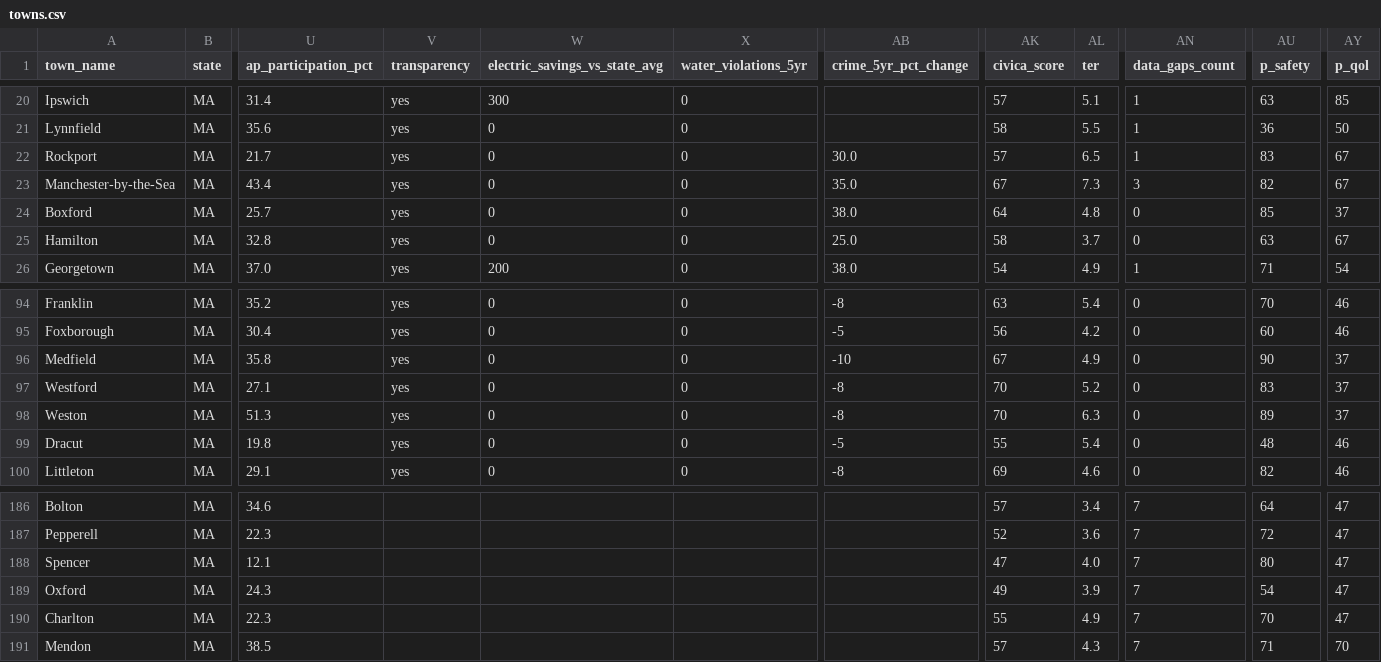
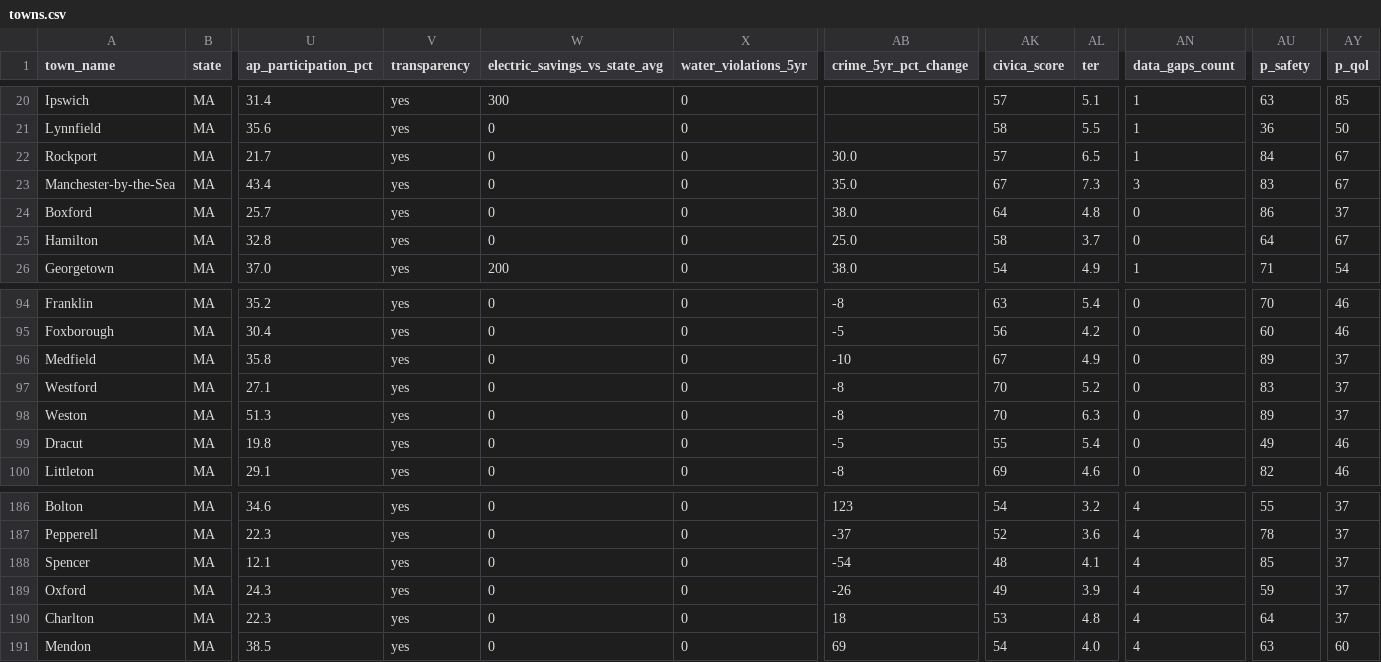
Before and after one commit to bluepenguin1234/civica, a CSV file: data/towns.csv, drawn as a sheet; only a part is shown, gaps mark what is left out; the diff covers the shown part only; the diff names each change by its address in the sheet, - before the commit and + after, or states it on an @@ line.

```diff
--- a/data/towns.csv
+++ b/data/towns.csv
-AU22 (p_safety): 83
+AU22 (p_safety): 84
-AU23 (p_safety): 82
+AU23 (p_safety): 83
-AU24 (p_safety): 85
+AU24 (p_safety): 86
-AU25 (p_safety): 63
+AU25 (p_safety): 64
-AU96 (p_safety): 90
+AU96 (p_safety): 89
-AU99 (p_safety): 48
+AU99 (p_safety): 49
-V186:V191 (transparency): (empty)
+V186:V191 (transparency): yes
-W186:W191 (electric_savings_vs_state_avg): (empty)
+W186:W191 (electric_savings_vs_state_avg): 0
-X186:X191 (water_violations_5yr): (empty)
+X186:X191 (water_violations_5yr): 0
-AB186 (crime_5yr_pct_change): (empty)
+AB186 (crime_5yr_pct_change): 123
-AK186 (civica_score): 57
+AK186 (civica_score): 54
-AL186 (ter): 3.4
+AL186 (ter): 3.2
-AN186:AN191 (data_gaps_count): 7
+AN186:AN191 (data_gaps_count): 4
-AU186 (p_safety): 64
+AU186 (p_safety): 55
-AY186:AY190 (p_qol): 47
+AY186:AY190 (p_qol): 37
-AB187 (crime_5yr_pct_change): (empty)
+AB187 (crime_5yr_pct_change): -37
-AU187 (p_safety): 72
+AU187 (p_safety): 78
-AB188 (crime_5yr_pct_change): (empty)
+AB188 (crime_5yr_pct_change): -54
-AK188 (civica_score): 47
+AK188 (civica_score): 48
-AL188 (ter): 4.0
+AL188 (ter): 4.1
-AU188 (p_safety): 80
+AU188 (p_safety): 85
-AB189 (crime_5yr_pct_change): (empty)
+AB189 (crime_5yr_pct_change): -26
-AU189 (p_safety): 54
+AU189 (p_safety): 59
-AB190 (crime_5yr_pct_change): (empty)
+AB190 (crime_5yr_pct_change): 18
-AK190 (civica_score): 55
+AK190 (civica_score): 53
-AL190 (ter): 4.9
+AL190 (ter): 4.8
-AU190 (p_safety): 70
+AU190 (p_safety): 64
-AB191 (crime_5yr_pct_change): (empty)
+AB191 (crime_5yr_pct_change): 69
-AK191 (civica_score): 57
+AK191 (civica_score): 54
-AL191 (ter): 4.3
+AL191 (ter): 4.0
-AU191 (p_safety): 71
+AU191 (p_safety): 63
-AY191 (p_qol): 70
+AY191 (p_qol): 60
```
Also changed, not shown: 69 edited cells elsewhere in this file, 2 other files.
